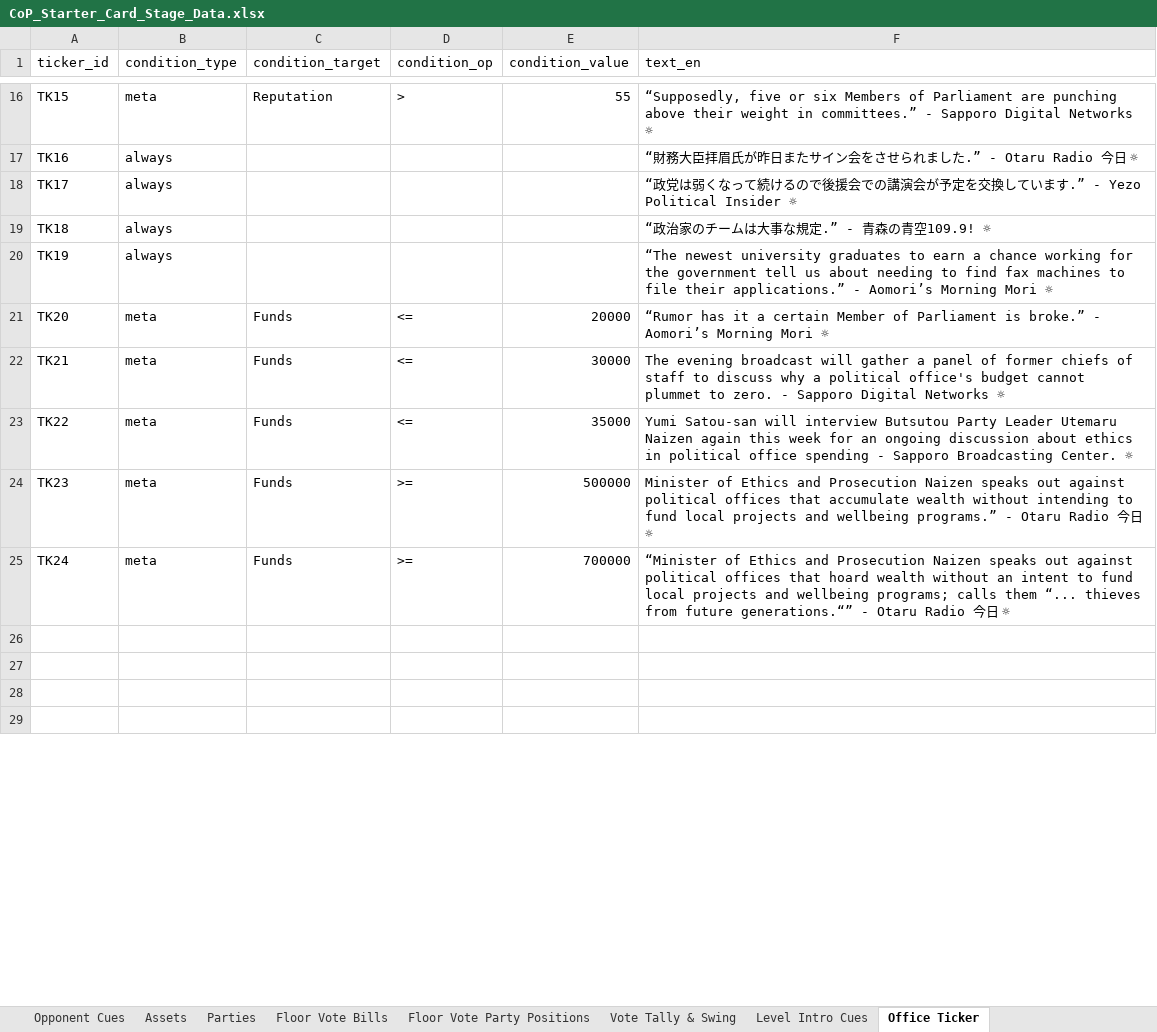
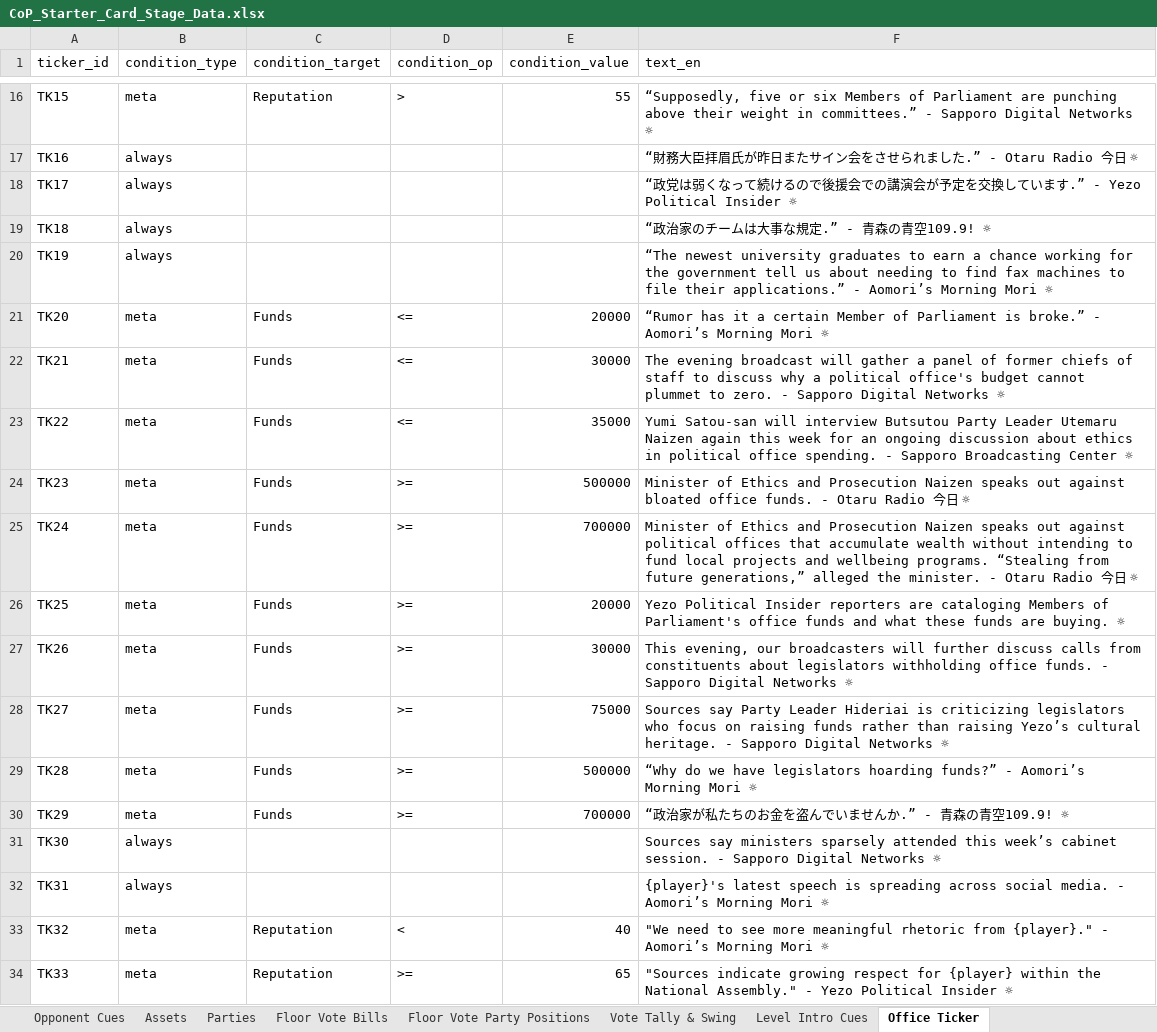
Before and after one commit to Lotusmonogatari/CoP-Deckbuilder, an Excel workbook: design/CoP_Starter_Card_Stage_Data.xlsx, sheet Office Ticker, drawn as a sheet; only a part is shown, gaps mark what is left out; values as stored, in another font and other column widths than the file's, no borders; the diff covers the shown part only; the diff names each change by its address in the sheet, - before the commit and + after, or states it on an @@ line.

```diff
--- a/design/CoP_Starter_Card_Stage_Data.xlsx (sheet Office Ticker)
+++ b/design/CoP_Starter_Card_Stage_Data.xlsx (sheet Office Ticker)
-F23 (text_en): …political office spending - Sapporo Broadcasting Center. ☼
+F23 (text_en): …political office spending. - Sapporo Broadcasting Center ☼
-F24 (text_en): …out against political offices that accumulate wealth without intending to fund local projects and wellbeing programs.” - Otaru…
+F24 (text_en): …out against bloated office funds. - Otaru…
-F25 (text_en): “Minister of Ethics and Prosecution Naizen speaks out against political offices that hoard wealth without an intent to fund local projects and wellbeing programs; calls them “... thieves from future generations.“” - Otaru…
+F25 (text_en): Minister of Ethics and Prosecution Naizen speaks out against political offices that accumulate wealth without intending to fund local projects and wellbeing programs. “Stealing from future generations,” alleged the minister. - Otaru…
-row 26: (empty)
+row 26: TK25 | meta | Funds | >= | 20000 | Yezo Political Insider reporters are cataloging Members of Parliament's office funds and what these funds are buying. ☼
-row 27: (empty)
+row 27: TK26 | meta | Funds | >= | 30000 | This evening, our broadcasters will further discuss calls from constituents about legislators withholding office funds. - Sapporo Digital Networks ☼
-row 28: (empty)
+row 28: TK27 | meta | Funds | >= | 75000 | Sources say Party Leader Hideriai is criticizing legislators who focus on raising funds rather than raising Yezo’s cultural heritage. - Sapporo Digital Networks ☼
-row 29: (empty)
+row 29: TK28 | meta | Funds | >= | 500000 | “Why do we have legislators hoarding funds?” - Aomori’s Morning Mori ☼
+row 30: TK29 | meta | Funds | >= | 700000 | “政治家が私たちのお金を盗んでいませんか.” - 青森の青空109.9! ☼
+row 31: TK30 | always |  |  |  | Sources say ministers sparsely attended this week’s cabinet session. - Sapporo Digital Networks ☼
+row 32: TK31 | always |  |  |  | {player}'s latest speech is spreading across social media. - Aomori’s Morning Mori ☼
+row 33: TK32 | meta | Reputation | < | 40 | "We need to see more meaningful rhetoric from {player}." - Aomori’s Morning Mori ☼
+row 34: TK33 | meta | Reputation | >= | 65 | "Sources indicate growing respect for {player} within the National Assembly." - Yezo Political Insider ☼
```
Also changed, not shown: 4 added rows, 2 removed rows, 22 edited cells and cell formats elsewhere in this sheet, sheet Visitor Questions, sheet Visitors, sheet Level Intro Thoughts, sheet Vote Influence Cues, sheet Shop, sheet Cosmetic Packages, 3 more sheets.
